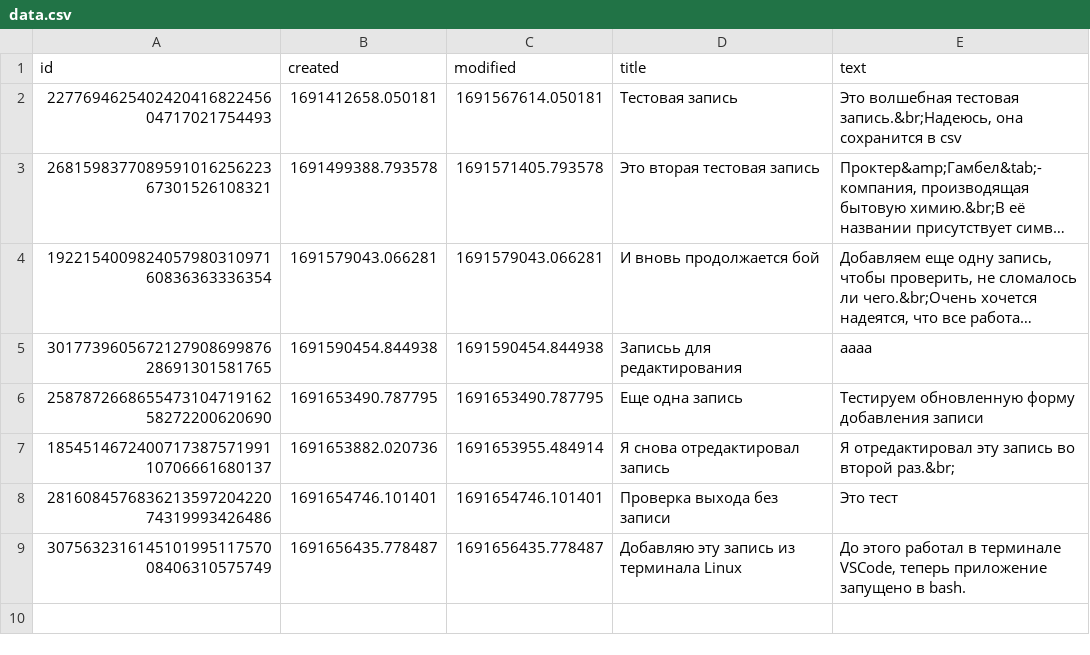
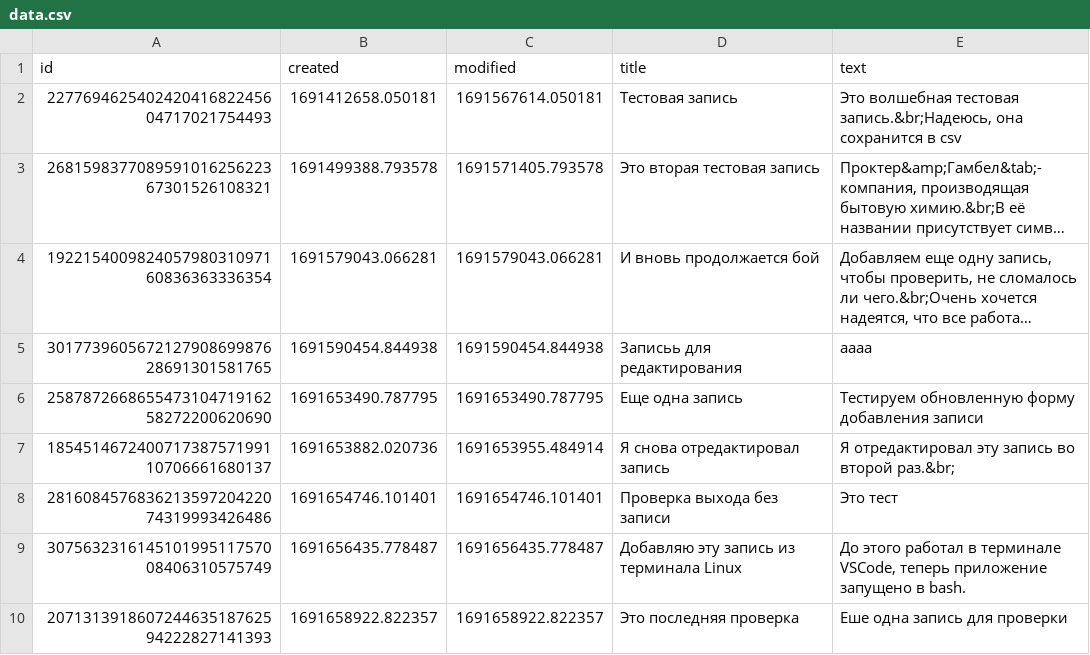
Before and after one commit to mkazachkin/py_notes, a CSV file: data.csv, drawn as a sheet; long unchanged cells end in ….

Commit message:
Data check

```diff
--- a/data.csv
+++ b/data.csv
@@ -9 +9,2 @@ id	created	modified	title	text
 307563231614510199511757008406310575749	1691656435.778487	1691656435.778487	Добавляю эту запись из терминала Linux	До этого работал в терминале VSCode, теперь приложение запущено в bash.
+207131391860724463518762594222827141393	1691658922.822357	1691658922.822357	Это последняя проверка	Еше одна запись для проверки
```
